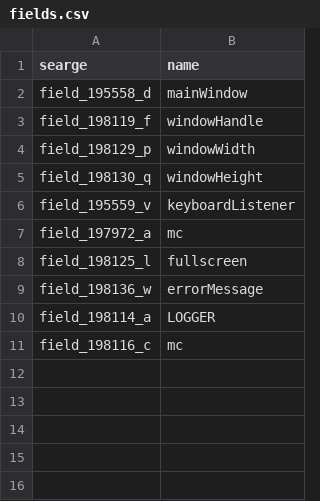
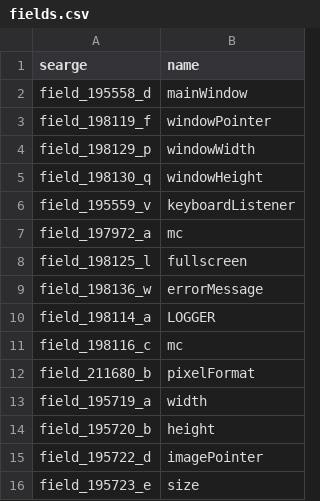
Before and after one commit to Hallowizer/1.13-MCP-Mappings, a CSV file: fields.csv, drawn as a sheet.

```diff
--- a/fields.csv
+++ b/fields.csv
@@ -2,3 +2,3 @@ searge,name
 field_195558_d,mainWindow
-field_198119_f,windowHandle
+field_198119_f,windowPointer
 field_198129_p,windowWidth
@@ -11 +11,6 @@ field_198114_a,LOGGER
 field_198116_c,mc
+field_211680_b,pixelFormat
+field_195719_a,width
+field_195720_b,height
+field_195722_d,imagePointer
+field_195723_e,size
```
Also changed, not shown: methods.csv, params.csv, 1 other file.
